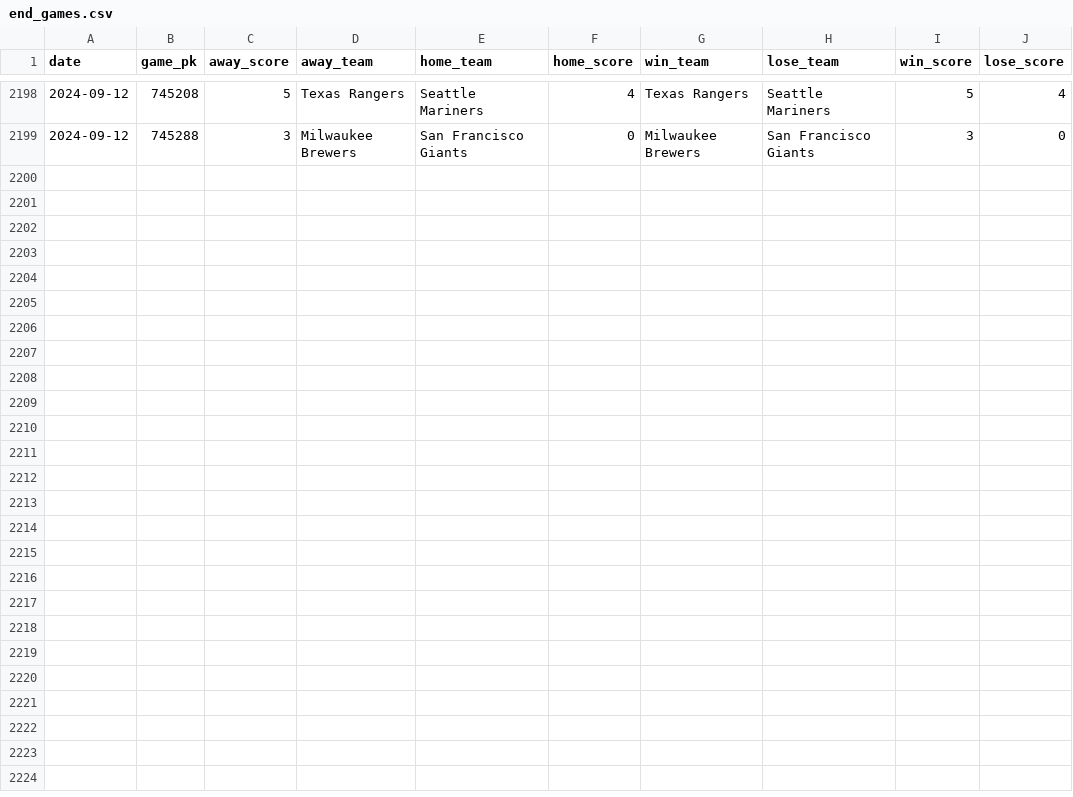
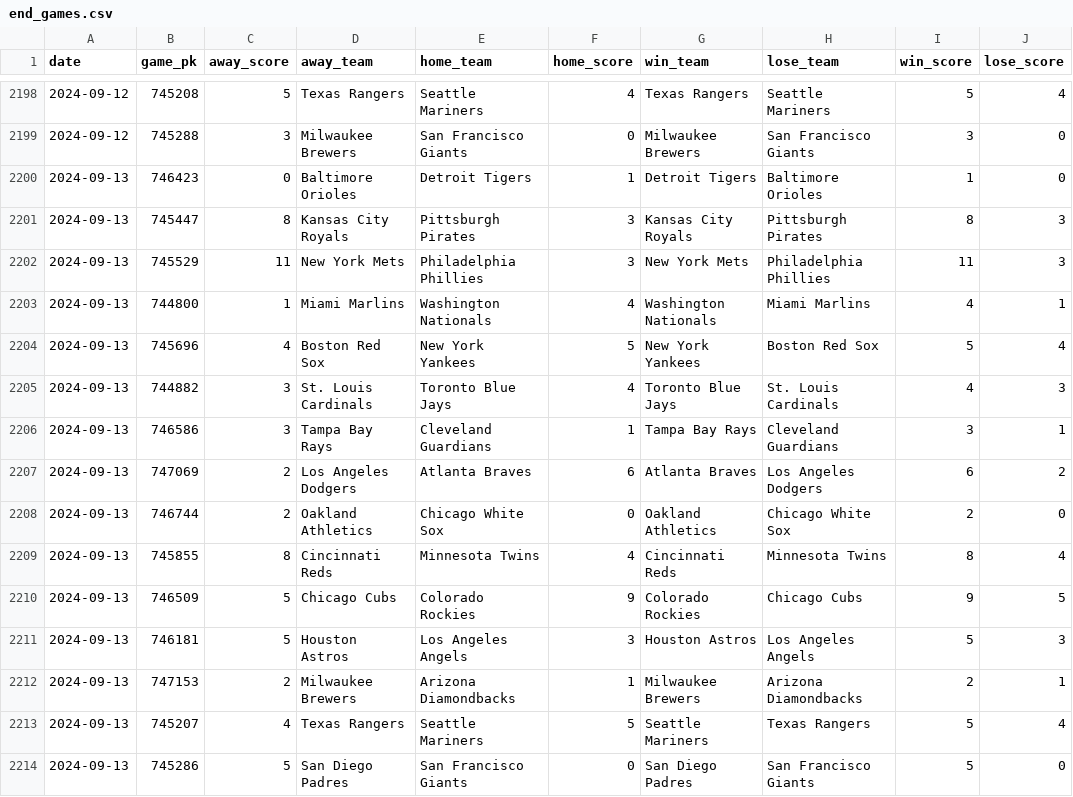
Before and after one commit to chadallison/mlb24, a CSV file: data/end_games.csv, drawn as a sheet; only a part is shown, gaps mark what is left out; the diff names each change by its address in the sheet, - before the commit and + after, or states it on an @@ line.

```diff
--- a/data/end_games.csv
+++ b/data/end_games.csv
+row 2200: 2024-09-13 | 746423 | 0 | Baltimore Orioles | Detroit Tigers | 1 | Detroit Tigers | Baltimore Orioles | 1 | 0
+row 2201: 2024-09-13 | 745447 | 8 | Kansas City Royals | Pittsburgh Pirates | 3 | Kansas City Royals | Pittsburgh Pirates | 8 | 3
+row 2202: 2024-09-13 | 745529 | 11 | New York Mets | Philadelphia Phillies | 3 | New York Mets | Philadelphia Phillies | 11 | 3
+row 2203: 2024-09-13 | 744800 | 1 | Miami Marlins | Washington Nationals | 4 | Washington Nationals | Miami Marlins | 4 | 1
+row 2204: 2024-09-13 | 745696 | 4 | Boston Red Sox | New York Yankees | 5 | New York Yankees | Boston Red Sox | 5 | 4
+row 2205: 2024-09-13 | 744882 | 3 | St. Louis Cardinals | Toronto Blue Jays | 4 | Toronto Blue Jays | St. Louis Cardinals | 4 | 3
+row 2206: 2024-09-13 | 746586 | 3 | Tampa Bay Rays | Cleveland Guardians | 1 | Tampa Bay Rays | Cleveland Guardians | 3 | 1
+row 2207: 2024-09-13 | 747069 | 2 | Los Angeles Dodgers | Atlanta Braves | 6 | Atlanta Braves | Los Angeles Dodgers | 6 | 2
+row 2208: 2024-09-13 | 746744 | 2 | Oakland Athletics | Chicago White Sox | 0 | Oakland Athletics | Chicago White Sox | 2 | 0
+row 2209: 2024-09-13 | 745855 | 8 | Cincinnati Reds | Minnesota Twins | 4 | Cincinnati Reds | Minnesota Twins | 8 | 4
+row 2210: 2024-09-13 | 746509 | 5 | Chicago Cubs | Colorado Rockies | 9 | Colorado Rockies | Chicago Cubs | 9 | 5
+row 2211: 2024-09-13 | 746181 | 5 | Houston Astros | Los Angeles Angels | 3 | Houston Astros | Los Angeles Angels | 5 | 3
+row 2212: 2024-09-13 | 747153 | 2 | Milwaukee Brewers | Arizona Diamondbacks | 1 | Milwaukee Brewers | Arizona Diamondbacks | 2 | 1
+row 2213: 2024-09-13 | 745207 | 4 | Texas Rangers | Seattle Mariners | 5 | Seattle Mariners | Texas Rangers | 5 | 4
+row 2214: 2024-09-13 | 745286 | 5 | San Diego Padres | San Francisco Giants | 0 | San Diego Padres | San Francisco Giants | 5 | 0
```
Also changed, not shown: data/first_inning_scores.csv, data/first_scorers.csv, 26 other files.
